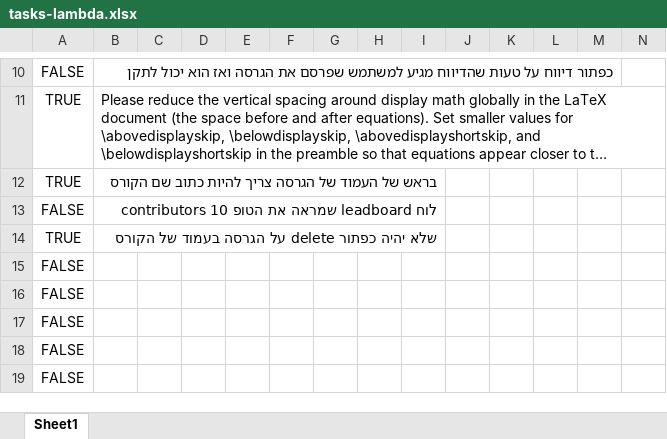
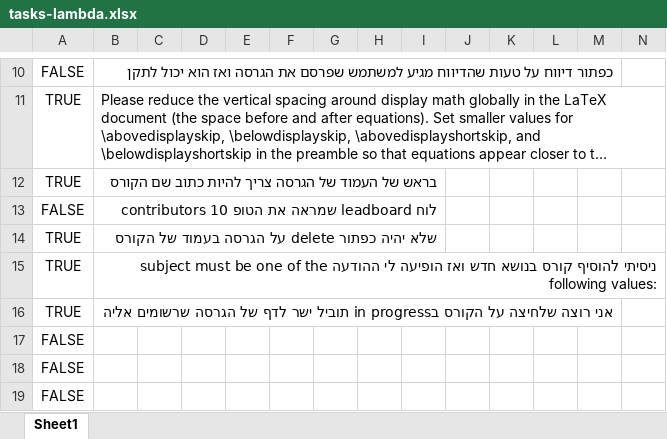
Before and after one commit to einav-yehezkely/Lambda, an Excel workbook: docs/tasks-lambda.xlsx, sheet Sheet1, drawn as a sheet; only a part is shown, gaps mark what is left out; long unchanged cells end in …; values as stored, in another font and other column widths than the file's, no borders; removed rows and columns are numbered as before the commit, all else as after; rows hold the shown columns only; the diff names each change by its address in the sheet, - before the commit and + after, or states it on an @@ line.

```diff
--- a/docs/tasks-lambda.xlsx (sheet Sheet1)
+++ b/docs/tasks-lambda.xlsx (sheet Sheet1)
-row 15: FALSE
-row 16: FALSE
+row 15: TRUE | ניסיתי להוסיף קורס בנושא חדש ואז הופיעה לי ההודעה subject must be one of the following values:
+row 16: TRUE | אני רוצה שלחיצה על הקורס בin progress תוביל ישר לדף של הגרסה שרשומים אליה
```
Also changed, not shown: 16 other files.
